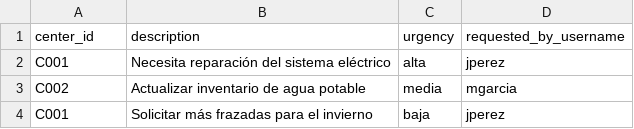
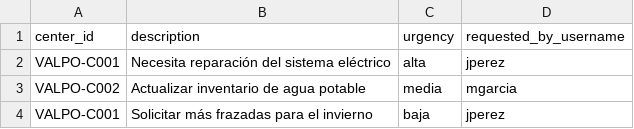
Before and after one commit to martinalina/AppCopio-MultiTenant, a CSV file: frontend/public/csv-templates/updates.csv, drawn as a sheet.

```diff
--- a/frontend/public/csv-templates/updates.csv
+++ b/frontend/public/csv-templates/updates.csv
@@ -1,4 +1,4 @@
 center_id,description,urgency,requested_by_username
-C001,Necesita reparación del sistema eléctrico,alta,jperez
-C002,Actualizar inventario de agua potable,media,mgarcia
-C001,Solicitar más frazadas para el invierno,baja,jperez
+VALPO-C001,Necesita reparación del sistema eléctrico,alta,jperez
+VALPO-C002,Actualizar inventario de agua potable,media,mgarcia
+VALPO-C001,Solicitar más frazadas para el invierno,baja,jperez
```
Also changed, not shown: frontend/public/csv-templates/inventory.csv, 7 other files.
